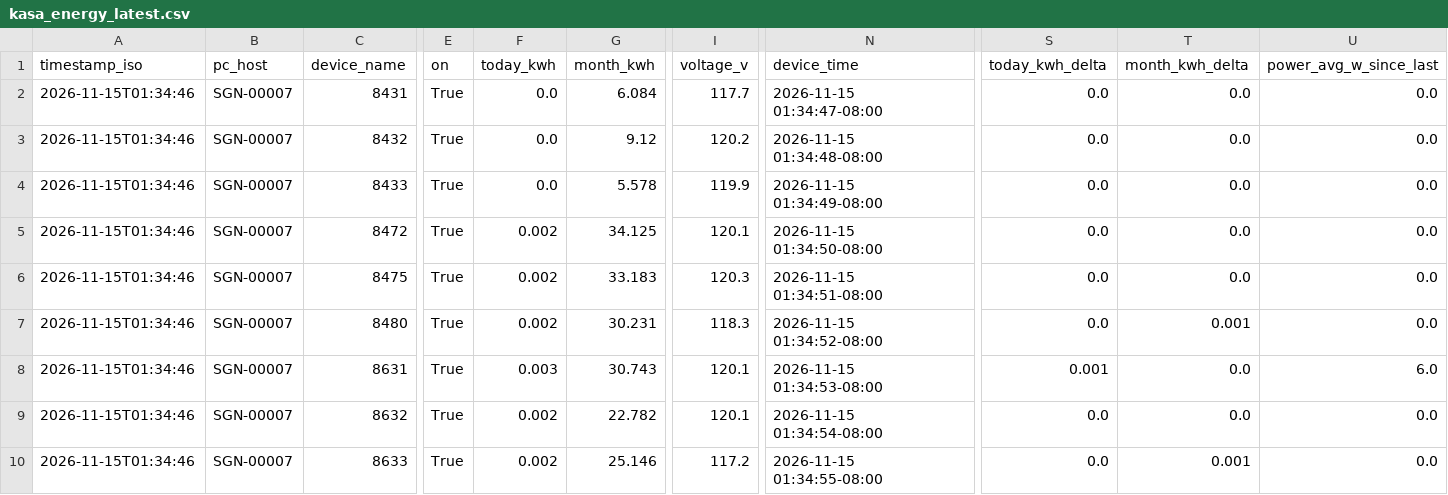
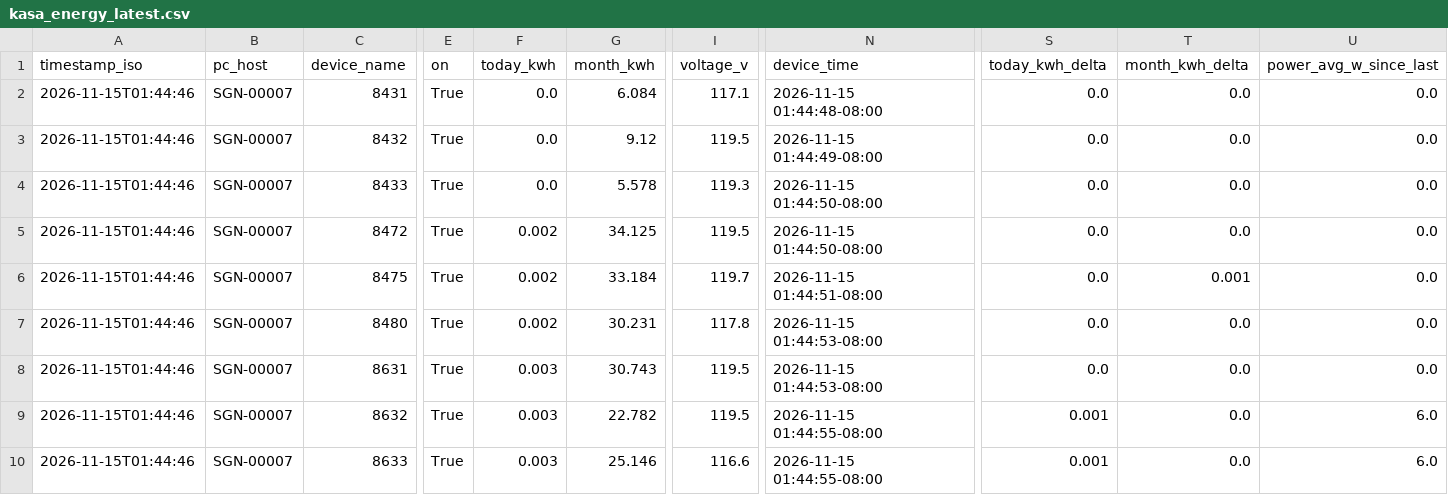
Before and after one commit to Jot18/Airtable-Dashboard, a CSV file: data/kasa_energy_latest.csv, drawn as a sheet; only a part is shown, gaps mark what is left out; the diff names each change by its address in the sheet, - before the commit and + after, or states it on an @@ line.

Commit message:
Auto update data/kasa_energy_latest.csv 2026-11-15T09:44:56.567392Z

```diff
--- a/data/kasa_energy_latest.csv
+++ b/data/kasa_energy_latest.csv
-A2:A10 (timestamp_iso): 2026-11-15T01:34:46
+A2:A10 (timestamp_iso): 2026-11-15T01:44:46
-I2 (voltage_v): 117.7
+I2 (voltage_v): 117.1
-N2 (device_time): 2026-11-15 01:34:47-08:00
+N2 (device_time): 2026-11-15 01:44:48-08:00
-I3 (voltage_v): 120.2
+I3 (voltage_v): 119.5
-N3 (device_time): 2026-11-15 01:34:48-08:00
+N3 (device_time): 2026-11-15 01:44:49-08:00
-I4 (voltage_v): 119.9
+I4 (voltage_v): 119.3
-N4 (device_time): 2026-11-15 01:34:49-08:00
+N4 (device_time): 2026-11-15 01:44:50-08:00
-I5 (voltage_v): 120.1
+I5 (voltage_v): 119.5
-N5 (device_time): 2026-11-15 01:34:50-08:00
+N5 (device_time): 2026-11-15 01:44:50-08:00
-G6 (month_kwh): 33.183
+G6 (month_kwh): 33.184
-I6 (voltage_v): 120.3
+I6 (voltage_v): 119.7
-N6 (device_time): 2026-11-15 01:34:51-08:00
+N6 (device_time): 2026-11-15 01:44:51-08:00
-T6 (month_kwh_delta): 0.0
+T6 (month_kwh_delta): 0.001
-I7 (voltage_v): 118.3
+I7 (voltage_v): 117.8
-N7 (device_time): 2026-11-15 01:34:52-08:00
+N7 (device_time): 2026-11-15 01:44:53-08:00
-T7 (month_kwh_delta): 0.001
+T7 (month_kwh_delta): 0.0
-I8:I9 (voltage_v): 120.1
+I8:I9 (voltage_v): 119.5
-N8 (device_time): 2026-11-15 01:34:53-08:00
+N8 (device_time): 2026-11-15 01:44:53-08:00
-S8 (today_kwh_delta): 0.001
+S8 (today_kwh_delta): 0.0
-U8 (power_avg_w_since_last): 6.0
+U8 (power_avg_w_since_last): 0.0
-F9:F10 (today_kwh): 0.002
+F9:F10 (today_kwh): 0.003
-N9 (device_time): 2026-11-15 01:34:54-08:00
+N9 (device_time): 2026-11-15 01:44:55-08:00
-S9:S10 (today_kwh_delta): 0.0
+S9:S10 (today_kwh_delta): 0.001
-U9:U10 (power_avg_w_since_last): 0.0
+U9:U10 (power_avg_w_since_last): 6.0
-I10 (voltage_v): 117.2
+I10 (voltage_v): 116.6
-N10 (device_time): 2026-11-15 01:34:55-08:00
+N10 (device_time): 2026-11-15 01:44:55-08:00
-T10 (month_kwh_delta): 0.001
+T10 (month_kwh_delta): 0.0
```
